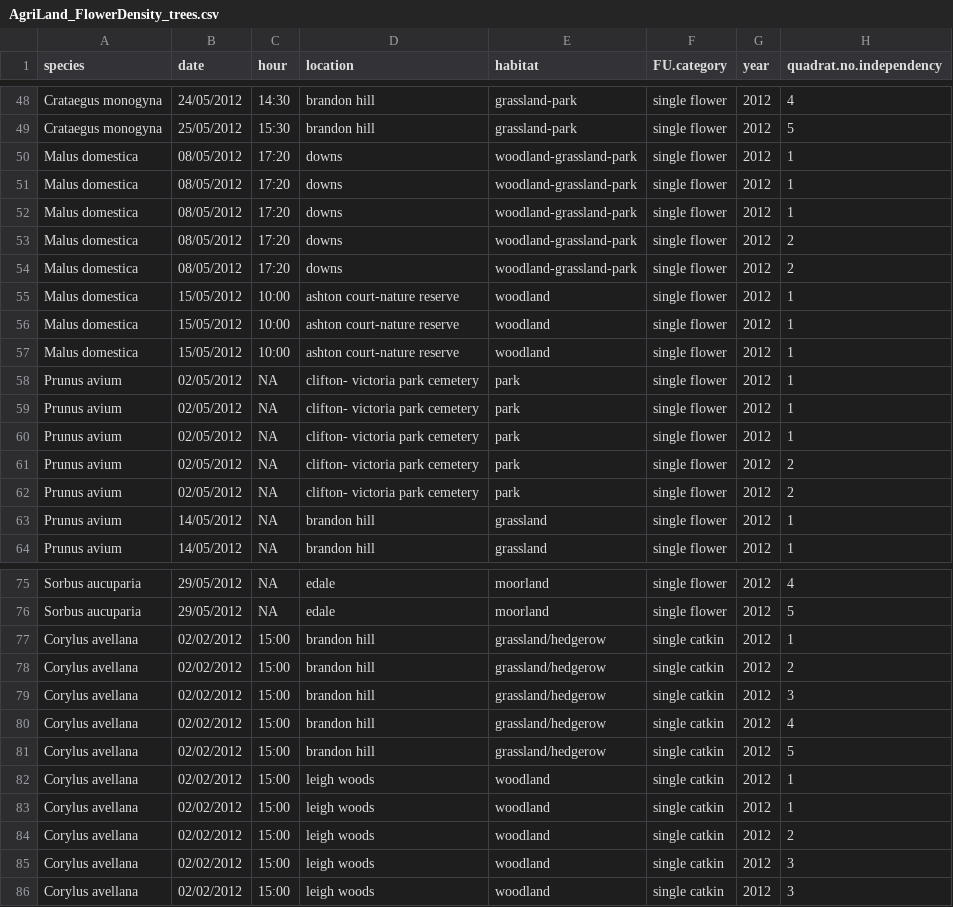
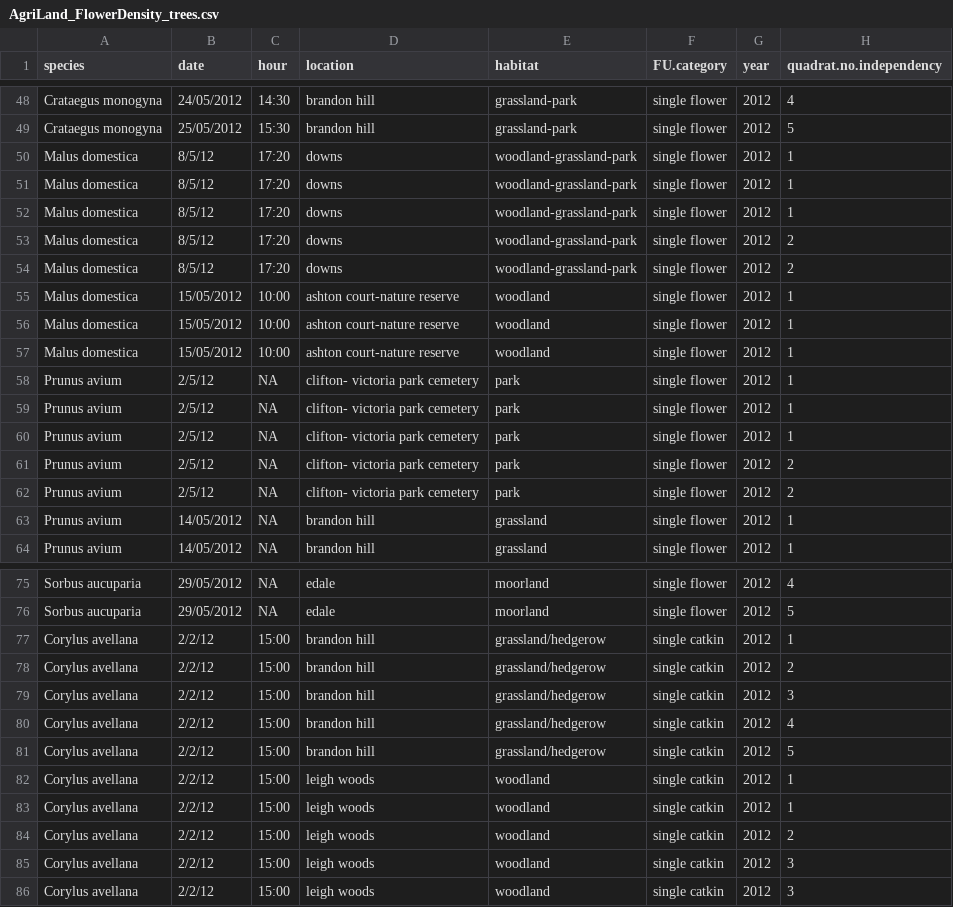
Before and after one commit to adkng/BIS15W2021_Group_6_Project, a CSV file: potential_datasets/AgriLand_FlowerDensity_trees.csv (was potential datasets/AgriLand_FlowerDensity_trees.csv), drawn as a sheet; only a part is shown, gaps mark what is left out; the diff covers the shown part only; the diff names each change by its address in the sheet, - before the commit and + after, or states it on an @@ line.

```diff
--- a/potential datasets/AgriLand_FlowerDensity_trees.csv
+++ b/potential_datasets/AgriLand_FlowerDensity_trees.csv
-B50:B54 (date): 08/05/2012
+B50:B54 (date): 8/5/12
-B58:B62 (date): 02/05/2012
+B58:B62 (date): 2/5/12
-B77:B86 (date): 02/02/2012
+B77:B86 (date): 2/2/12
```
Also changed, not shown: 23 edited cells elsewhere in this file, potential_datasets/AgriLand_FlowerDensity_perspecies.csv, potential_datasets/AgriLand_Nectar_perspecies.csv, 9 other files.
